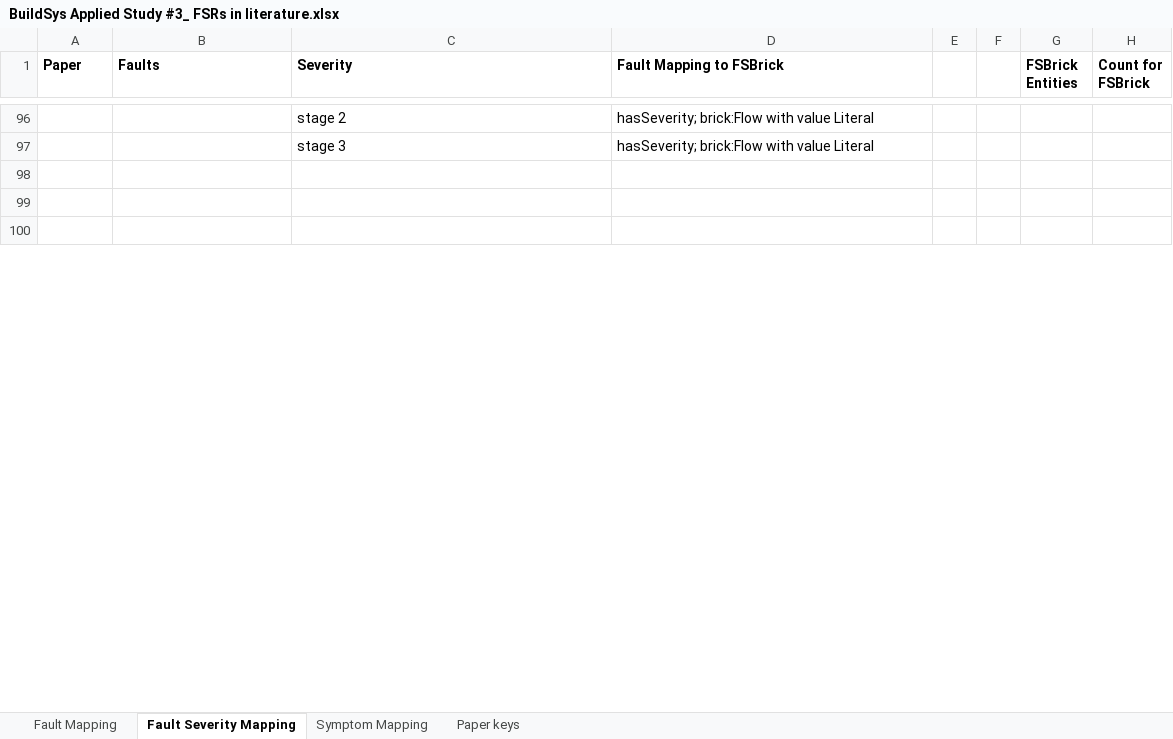
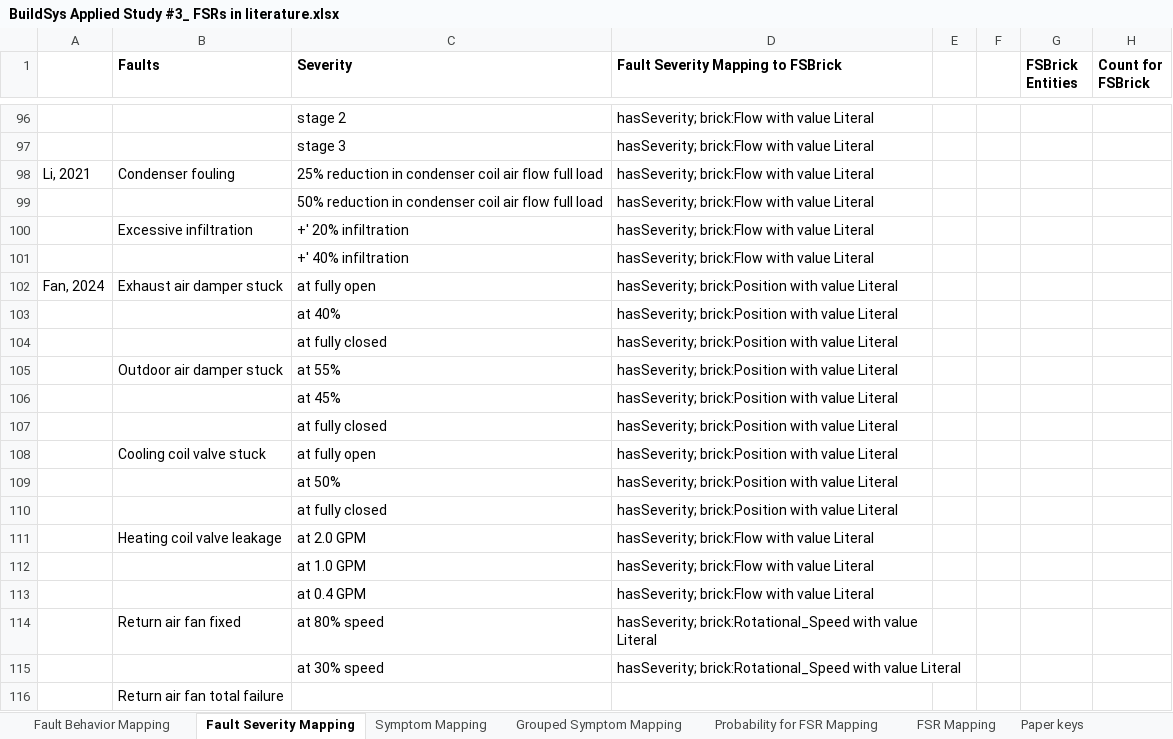
Before and after one commit to minyounghwang/FSBrick, an Excel workbook: BuildSys Applied Study #3_ FSRs in literature.xlsx, sheet Fault Severity Mapping, drawn as a sheet; only a part is shown, gaps mark what is left out; the shorter side is filled out with more unchanged rows; values as stored, in another font and other column widths than the file's, no borders; charts and pictures not drawn; the diff covers the shown part only; the diff names each change by its address in the sheet, - before the commit and + after, or states it on an @@ line.

```diff
--- a/BuildSys Applied Study #3_ FSRs in literature.xlsx (sheet Fault Severity Mapping)
+++ b/BuildSys Applied Study #3_ FSRs in literature.xlsx (sheet Fault Severity Mapping)
-sheet tab: Fault Mapping
+sheet tab: Fault Behavior Mapping
+sheet tab: Grouped Symptom Mapping
+sheet tab: Probability for FSR Mapping
+sheet tab: FSR Mapping
-A1: Paper
+A1: (empty)
-D1: Fault Mapping to FSBrick
+D1: Fault Severity Mapping to FSBrick
+row 98: Li, 2021 | Condenser fouling | 25% reduction in condenser coil air flow full load | hasSeverity; brick:Flow with value Literal
+row 99:  |  | 50% reduction in condenser coil air flow full load | hasSeverity; brick:Flow with value Literal
+row 100:  | Excessive infiltration | +' 20% infiltration | hasSeverity; brick:Flow with value Literal
+row 101:  |  | +' 40% infiltration | hasSeverity; brick:Flow with value Literal
+row 102: Fan, 2024 | Exhaust air damper stuck | at fully open | hasSeverity; brick:Position with value Literal
+row 103:  |  | at 40% | hasSeverity; brick:Position with value Literal
+row 104:  |  | at fully closed | hasSeverity; brick:Position with value Literal
+row 105:  | Outdoor air damper stuck | at 55% | hasSeverity; brick:Position with value Literal
+row 106:  |  | at 45% | hasSeverity; brick:Position with value Literal
+row 107:  |  | at fully closed | hasSeverity; brick:Position with value Literal
+row 108:  | Cooling coil valve stuck | at fully open | hasSeverity; brick:Position with value Literal
+row 109:  |  | at 50% | hasSeverity; brick:Position with value Literal
+row 110:  |  | at fully closed | hasSeverity; brick:Position with value Literal
+row 111:  | Heating coil valve leakage | at 2.0 GPM | hasSeverity; brick:Flow with value Literal
+row 112:  |  | at 1.0 GPM | hasSeverity; brick:Flow with value Literal
+row 113:  |  | at 0.4 GPM | hasSeverity; brick:Flow with value Literal
+row 114:  | Return air fan fixed | at 80% speed | hasSeverity; brick:Rotational_Speed with value Literal
+row 115:  |  | at 30% speed | hasSeverity; brick:Rotational_Speed with value Literal
+row 116:  | Return air fan total failure
```
Also changed, not shown: 41 added rows, 1 removed row and 1 edited cell elsewhere in this sheet, sheet Symptom Mapping, sheet Fault Behavior Mapping, sheet Paper keys, formulas that keep their value, charts or pictures.
